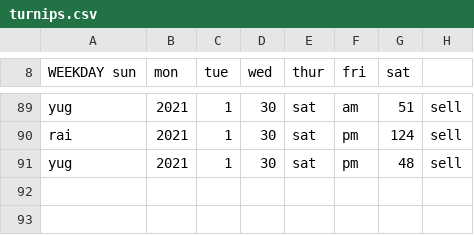
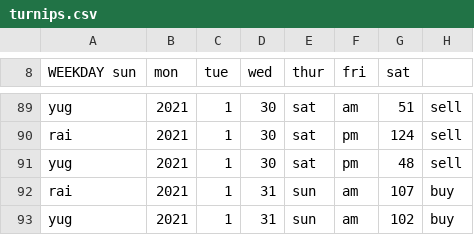
Before and after one commit to yugyfoog/turnips, a CSV file: turnips.csv, drawn as a sheet; only a part is shown, gaps mark what is left out; the diff names each change by its address in the sheet, - before the commit and + after, or states it on an @@ line.

```diff
--- a/turnips.csv
+++ b/turnips.csv
+row 92: rai | 2021 | 1 | 31 | sun | am | 107 | buy
+row 93: yug | 2021 | 1 | 31 | sun | am | 102 | buy
```
Also changed, not shown: 5 other files.
